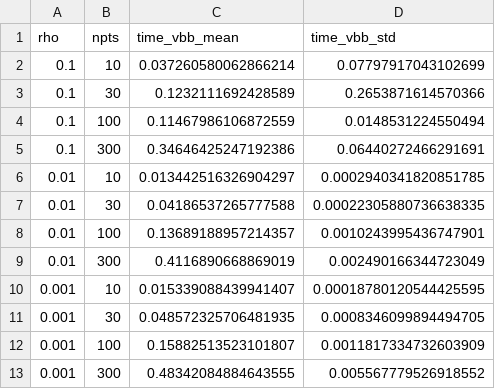
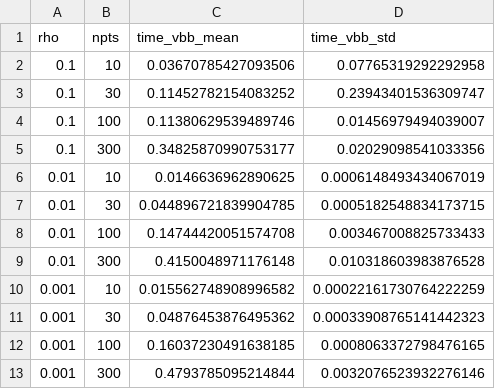
Before and after one commit to ShotaMiyazaki94/microjax, a CSV file: paper/data/speed_uniform_vbb.csv, drawn as a sheet.

```diff
--- a/paper/data/speed_uniform_vbb.csv
+++ b/paper/data/speed_uniform_vbb.csv
@@ -1,13 +1,13 @@
 rho,npts,time_vbb_mean,time_vbb_std
-0.1,10,0.037260580062866214,0.07797917043102699
-0.1,30,0.1232111692428589,0.2653871614570366
-0.1,100,0.11467986106872559,0.0148531224550494
-0.1,300,0.34646425247192386,0.06440272466291691
-0.01,10,0.013442516326904297,0.0002940341820851785
-0.01,30,0.04186537265777588,0.00022305880736638335
-0.01,100,0.13689188957214357,0.0010243995436747901
-0.01,300,0.4116890668869019,0.002490166344723049
-0.001,10,0.015339088439941407,0.00018780120544425595
-0.001,30,0.048572325706481935,0.0008346099894494705
-0.001,100,0.15882513523101807,0.0011817334732603909
-0.001,300,0.48342084884643555,0.005567779526918552
+0.1,10,0.03670785427093506,0.07765319292292958
+0.1,30,0.11452782154083252,0.23943401536309747
+0.1,100,0.11380629539489746,0.01456979494039007
+0.1,300,0.34825870990753177,0.02029098541033356
+0.01,10,0.0146636962890625,0.0006148493434067019
+0.01,30,0.044896721839904785,0.0005182548834173715
+0.01,100,0.14744420051574708,0.003467008825733433
+0.01,300,0.4150048971176148,0.010318603983876528
+0.001,10,0.015562748908996582,0.00022161730764222259
+0.001,30,0.04876453876495362,0.00033908765141442323
+0.001,100,0.16037230491638185,0.0008063372798476165
+0.001,300,0.4793785095214844,0.0032076523932276146
```
Also changed, not shown: paper/data/speed_LD_vbbl.csv, 6 other files.
